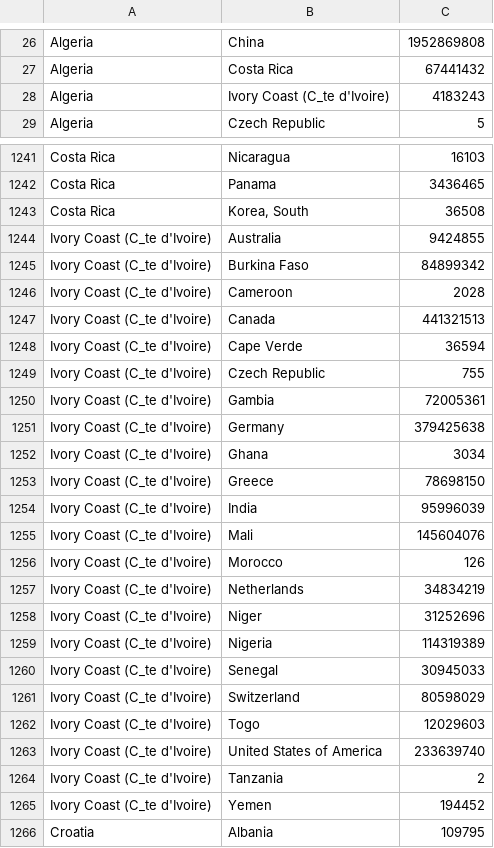
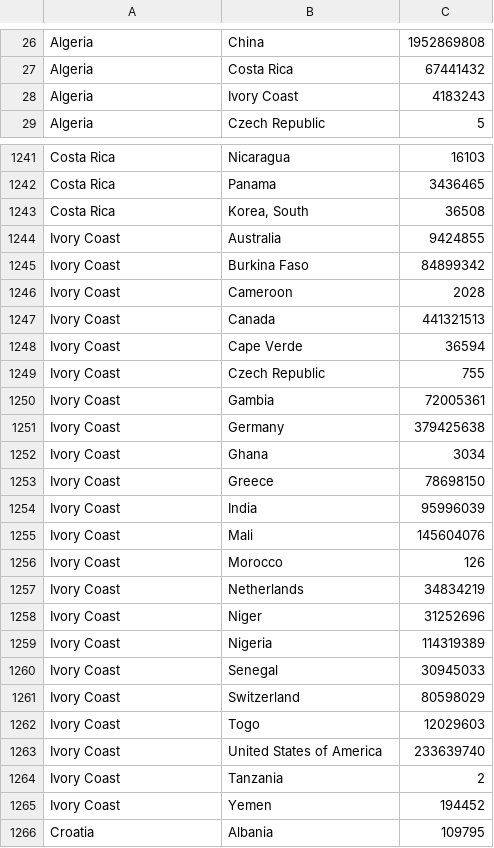
Before and after one commit to dmasad/riskworld, a CSV file: data/export_edges.csv, drawn as a sheet; only a part is shown, gaps mark what is left out; the diff covers the shown part only.

```diff
--- a/data/export_edges.csv
+++ b/data/export_edges.csv
@@ -27,3 +27,3 @@ Algeria	China	1952869808
 Algeria	Costa Rica	67441432
-Algeria	Ivory Coast (C_te d'Ivoire)	4183243
+Algeria	Ivory Coast	4183243
 Algeria	Czech Republic	5
@@ -1243,24 +1243,24 @@ Costa Rica	Panama	3436465
 Costa Rica	Korea, South	36508
-Ivory Coast (C_te d'Ivoire)	Australia	9424855
-Ivory Coast (C_te d'Ivoire)	Burkina Faso	84899342
-Ivory Coast (C_te d'Ivoire)	Cameroon	2028
-Ivory Coast (C_te d'Ivoire)	Canada	441321513
-Ivory Coast (C_te d'Ivoire)	Cape Verde	36594
-Ivory Coast (C_te d'Ivoire)	Czech Republic	755
-Ivory Coast (C_te d'Ivoire)	Gambia	72005361
-Ivory Coast (C_te d'Ivoire)	Germany	379425638
-Ivory Coast (C_te d'Ivoire)	Ghana	3034
-Ivory Coast (C_te d'Ivoire)	Greece	78698150
-Ivory Coast (C_te d'Ivoire)	India	95996039
-Ivory Coast (C_te d'Ivoire)	Mali	145604076
-Ivory Coast (C_te d'Ivoire)	Morocco	126
-Ivory Coast (C_te d'Ivoire)	Netherlands	34834219
-Ivory Coast (C_te d'Ivoire)	Niger	31252696
-Ivory Coast (C_te d'Ivoire)	Nigeria	114319389
-Ivory Coast (C_te d'Ivoire)	Senegal	30945033
-Ivory Coast (C_te d'Ivoire)	Switzerland	80598029
-Ivory Coast (C_te d'Ivoire)	Togo	12029603
-Ivory Coast (C_te d'Ivoire)	United States of America	233639740
-Ivory Coast (C_te d'Ivoire)	Tanzania	2
-Ivory Coast (C_te d'Ivoire)	Yemen	194452
+Ivory Coast	Australia	9424855
+Ivory Coast	Burkina Faso	84899342
+Ivory Coast	Cameroon	2028
+Ivory Coast	Canada	441321513
+Ivory Coast	Cape Verde	36594
+Ivory Coast	Czech Republic	755
+Ivory Coast	Gambia	72005361
+Ivory Coast	Germany	379425638
+Ivory Coast	Ghana	3034
+Ivory Coast	Greece	78698150
+Ivory Coast	India	95996039
+Ivory Coast	Mali	145604076
+Ivory Coast	Morocco	126
+Ivory Coast	Netherlands	34834219
+Ivory Coast	Niger	31252696
+Ivory Coast	Nigeria	114319389
+Ivory Coast	Senegal	30945033
+Ivory Coast	Switzerland	80598029
+Ivory Coast	Togo	12029603
+Ivory Coast	United States of America	233639740
+Ivory Coast	Tanzania	2
+Ivory Coast	Yemen	194452
 Croatia	Albania	109795
```
Also changed, not shown: 48 edited cells elsewhere in this file, data/CountryData.csv, 9 other files.
